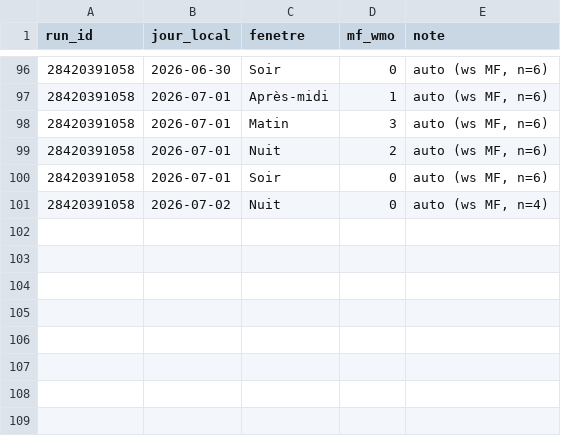
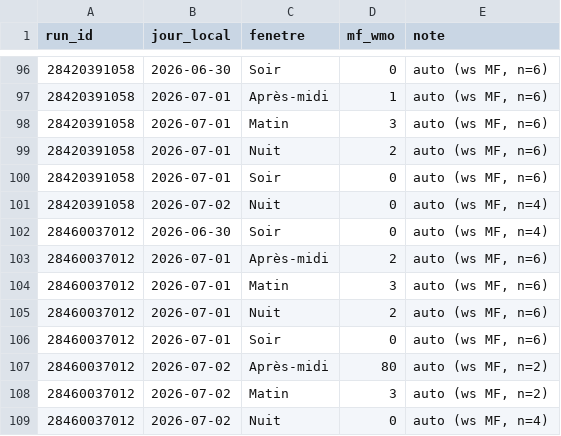
Before and after one commit to atantet/meteo, a CSV file: data/calibration/labels.csv, drawn as a sheet; only a part is shown, gaps mark what is left out.

```diff
--- a/data/calibration/labels.csv
+++ b/data/calibration/labels.csv
@@ -101 +101,9 @@ run_id,jour_local,fenetre,mf_wmo,note
 28420391058,2026-07-02,Nuit,0,"auto (ws MF, n=4)"
+28460037012,2026-06-30,Soir,0,"auto (ws MF, n=4)"
+28460037012,2026-07-01,Après-midi,2,"auto (ws MF, n=6)"
+28460037012,2026-07-01,Matin,3,"auto (ws MF, n=6)"
+28460037012,2026-07-01,Nuit,2,"auto (ws MF, n=6)"
+28460037012,2026-07-01,Soir,0,"auto (ws MF, n=6)"
+28460037012,2026-07-02,Après-midi,80,"auto (ws MF, n=2)"
+28460037012,2026-07-02,Matin,3,"auto (ws MF, n=2)"
+28460037012,2026-07-02,Nuit,0,"auto (ws MF, n=4)"
```
Also changed, not shown: data/calibration/dataset.csv.
